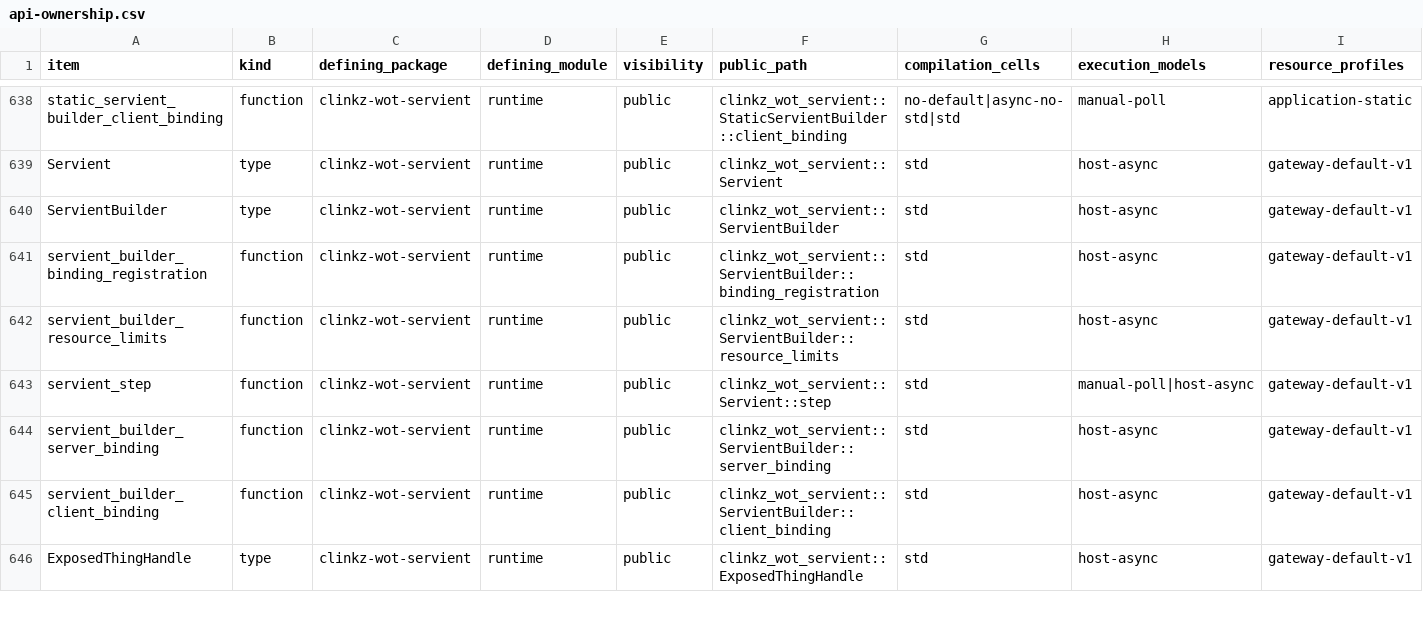
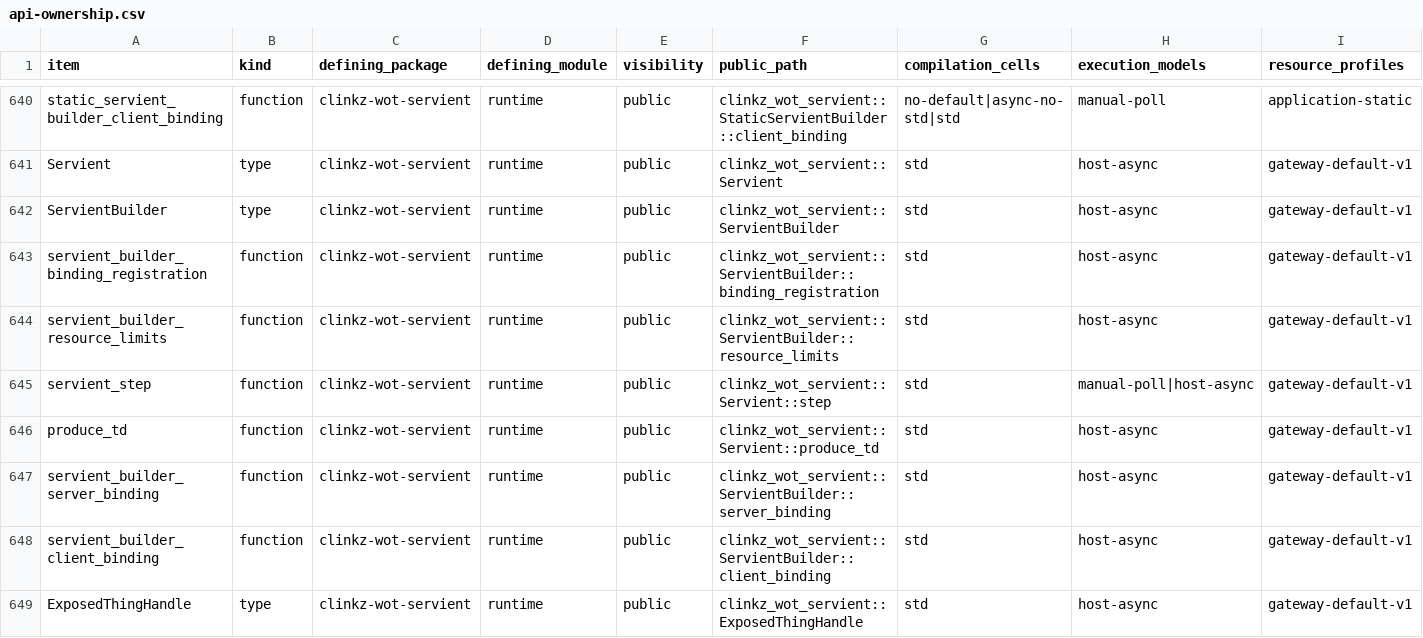
Before and after one commit to yushun1990/clinkz-wot, a CSV file: docs/api-ownership.csv, drawn as a sheet; only a part is shown, gaps mark what is left out; rows hold the shown columns only; the diff covers the shown part only; the diff names each change by its address in the sheet, - before the commit and + after, or states it on an @@ line.

Commit message:
Correct WP-400 runtime ownership candidate

```diff
--- a/docs/api-ownership.csv
+++ b/docs/api-ownership.csv
+row 646: produce_td | function | clinkz-wot-servient | runtime | public | clinkz_wot_servient::Servient::produce_td | std | host-async | gateway-default-v1
```
Also changed, not shown: 4 added rows elsewhere in this file, 11 other files.
